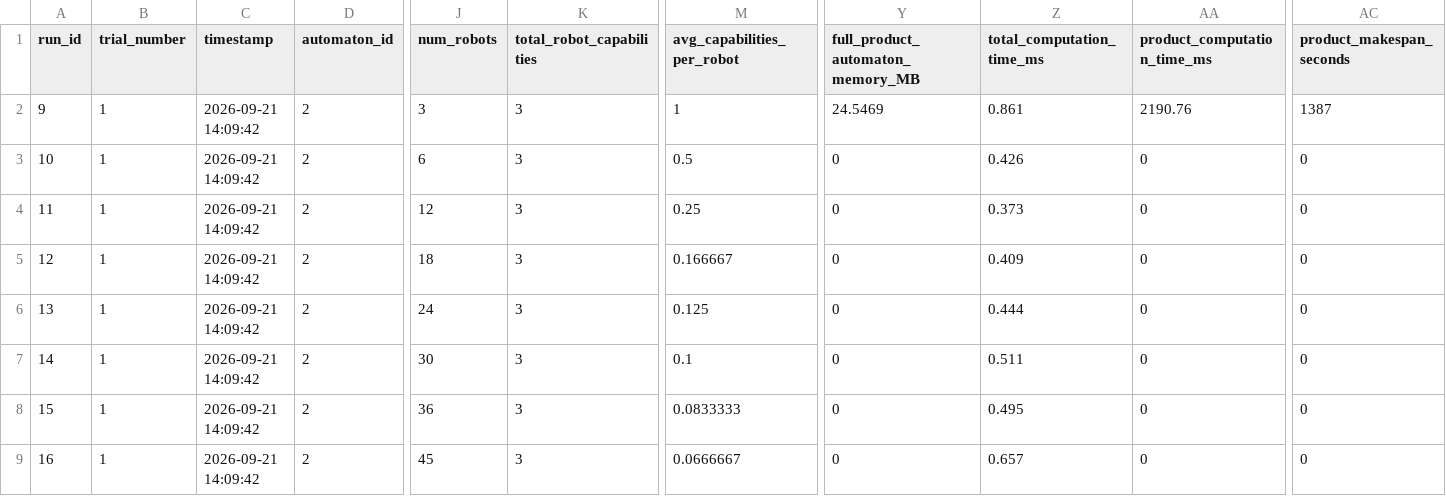
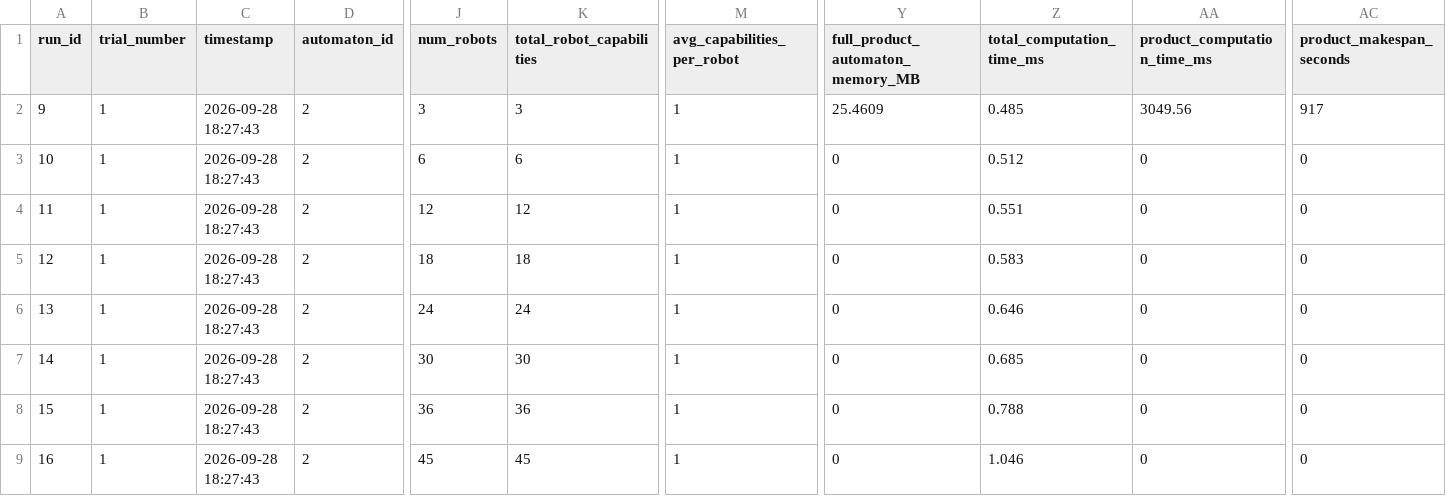
Before and after one commit to jrourke48/HMRTA_with_Multi-Capability_Robots, a CSV file: MCTB-PDT/organizedtests/number_robots/data/num_robots_automaton_id_2.csv, drawn as a sheet; only a part is shown, gaps mark what is left out; the diff names each change by its address in the sheet, - before the commit and + after, or states it on an @@ line.

```diff
--- a/MCTB-PDT/organizedtests/number_robots/data/num_robots_automaton_id_2.csv
+++ b/MCTB-PDT/organizedtests/number_robots/data/num_robots_automaton_id_2.csv
-C2:C9 (timestamp): 2026-09-21 14:09:42
+C2:C9 (timestamp): 2026-09-28 18:27:43
-Y2 (full_product_automaton_memory_MB): 24.5469
+Y2 (full_product_automaton_memory_MB): 25.4609
-Z2 (total_computation_time_ms): 0.861
+Z2 (total_computation_time_ms): 0.485
-AA2 (product_computation_time_ms): 2190.76
+AA2 (product_computation_time_ms): 3049.56
-AC2 (product_makespan_seconds): 1387
+AC2 (product_makespan_seconds): 917
-K3 (total_robot_capabilities): 3
+K3 (total_robot_capabilities): 6
-M3 (avg_capabilities_per_robot): 0.5
+M3 (avg_capabilities_per_robot): 1
-Z3 (total_computation_time_ms): 0.426
+Z3 (total_computation_time_ms): 0.512
-K4 (total_robot_capabilities): 3
+K4 (total_robot_capabilities): 12
-M4 (avg_capabilities_per_robot): 0.25
+M4 (avg_capabilities_per_robot): 1
-Z4 (total_computation_time_ms): 0.373
+Z4 (total_computation_time_ms): 0.551
-K5 (total_robot_capabilities): 3
+K5 (total_robot_capabilities): 18
-M5 (avg_capabilities_per_robot): 0.166667
+M5 (avg_capabilities_per_robot): 1
-Z5 (total_computation_time_ms): 0.409
+Z5 (total_computation_time_ms): 0.583
-K6 (total_robot_capabilities): 3
+K6 (total_robot_capabilities): 24
-M6 (avg_capabilities_per_robot): 0.125
+M6 (avg_capabilities_per_robot): 1
-Z6 (total_computation_time_ms): 0.444
+Z6 (total_computation_time_ms): 0.646
-K7 (total_robot_capabilities): 3
+K7 (total_robot_capabilities): 30
-M7 (avg_capabilities_per_robot): 0.1
+M7 (avg_capabilities_per_robot): 1
-Z7 (total_computation_time_ms): 0.511
+Z7 (total_computation_time_ms): 0.685
-K8 (total_robot_capabilities): 3
+K8 (total_robot_capabilities): 36
-M8 (avg_capabilities_per_robot): 0.0833333
+M8 (avg_capabilities_per_robot): 1
-Z8 (total_computation_time_ms): 0.495
+Z8 (total_computation_time_ms): 0.788
-K9 (total_robot_capabilities): 3
+K9 (total_robot_capabilities): 45
-M9 (avg_capabilities_per_robot): 0.0666667
+M9 (avg_capabilities_per_robot): 1
-Z9 (total_computation_time_ms): 0.657
+Z9 (total_computation_time_ms): 1.046
```
Also changed, not shown: MCTB-PDT/organizedtests/number_robots/data/num_robots_automaton_id_1.csv, MCTB-PDT/organizedtests/number_robots/data/num_robots_automaton_id_3.csv, 57 other files.
